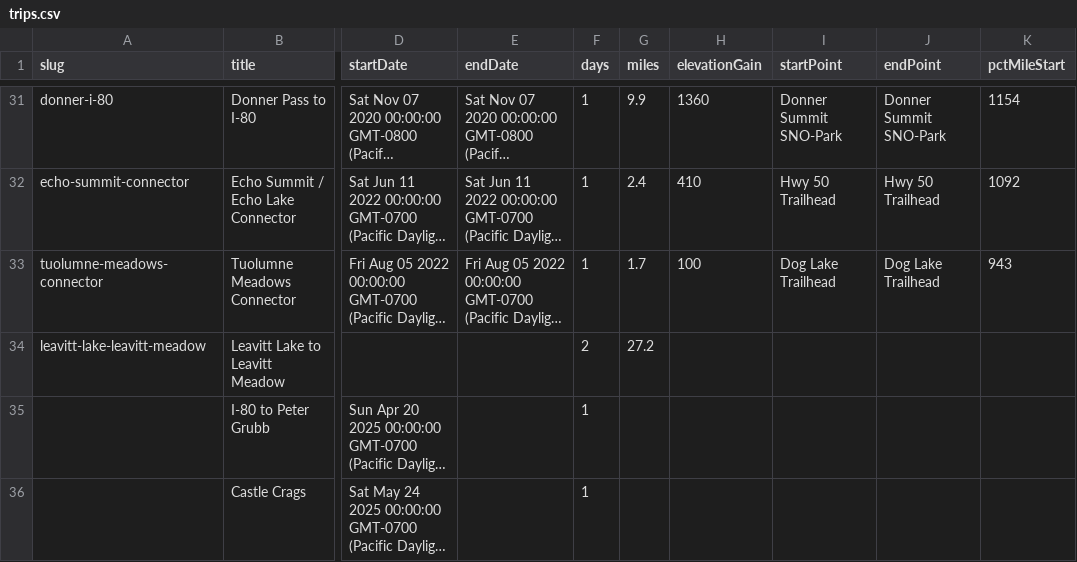
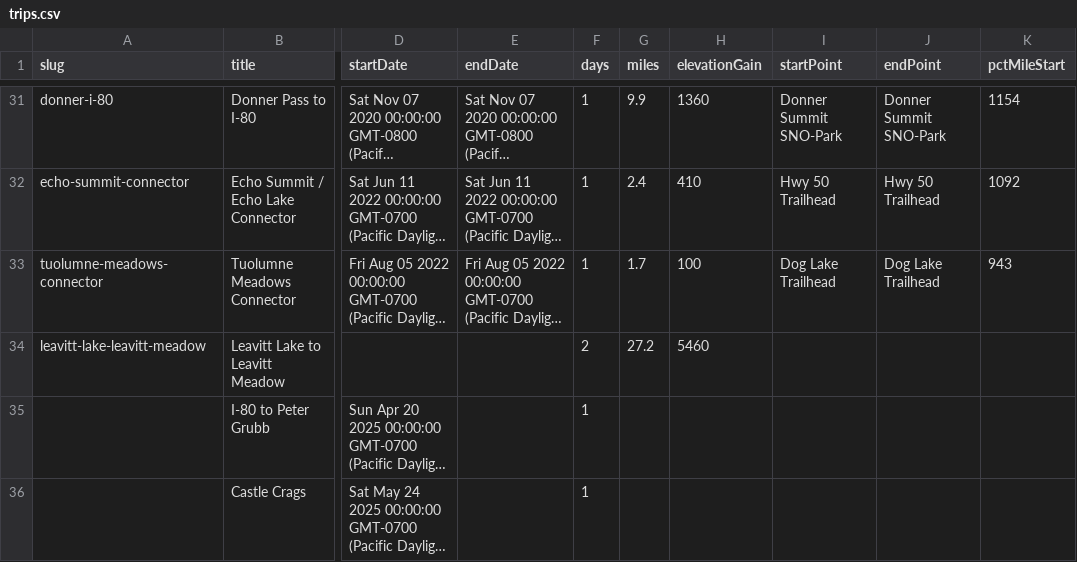
Before and after one commit to johnluckenbach-sys/pct-sierra, a CSV file: src/data/trips.csv, drawn as a sheet; only a part is shown, gaps mark what is left out; long unchanged cells end in …; the diff names each change by its address in the sheet, - before the commit and + after, or states it on an @@ line.

Commit message:
Auto-sync trips data from Google Sheet

```diff
--- a/src/data/trips.csv
+++ b/src/data/trips.csv
-H34 (elevationGain): (empty)
+H34 (elevationGain): 5460
```
